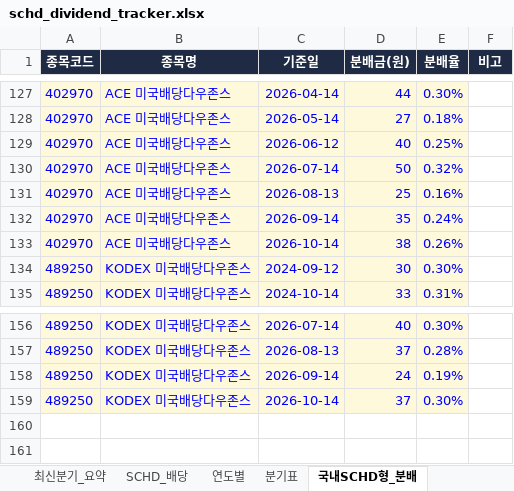
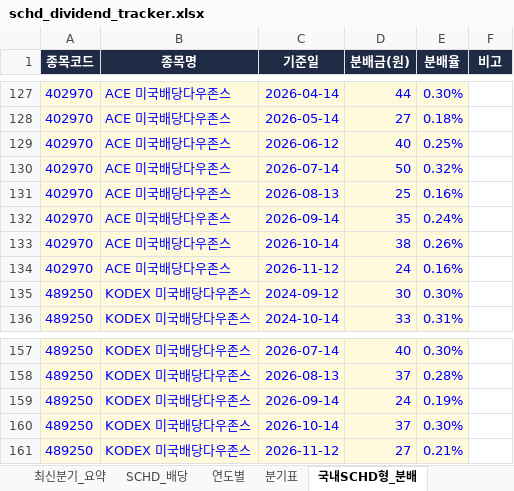
Before and after one commit to ttokjaeTV/schd-tracker, an Excel workbook: downloads/schd_dividend_tracker.xlsx, sheet 국내SCHD형_분배, drawn as a sheet; only a part is shown, gaps mark what is left out; values as stored, in another font and other column widths than the file's, no borders; the diff names each change by its address in the sheet, - before the commit and + after, or states it on an @@ line.

```diff
--- a/downloads/schd_dividend_tracker.xlsx (sheet 국내SCHD형_분배)
+++ b/downloads/schd_dividend_tracker.xlsx (sheet 국내SCHD형_분배)
+row 134: 402970 | ACE 미국배당다우존스 | 2026-11-12 | 24 | 0.16%
+row 161: 489250 | KODEX 미국배당다우존스 | 2026-11-12 | 27 | 0.21%
```
Also changed, not shown: sheet 구성종목, sheet 국내SCHD형_비교, sheet TR비교, sheet 주가_월별, sheet 최신분기_요약, sheet 사용법, charts or pictures, 5 other files.
